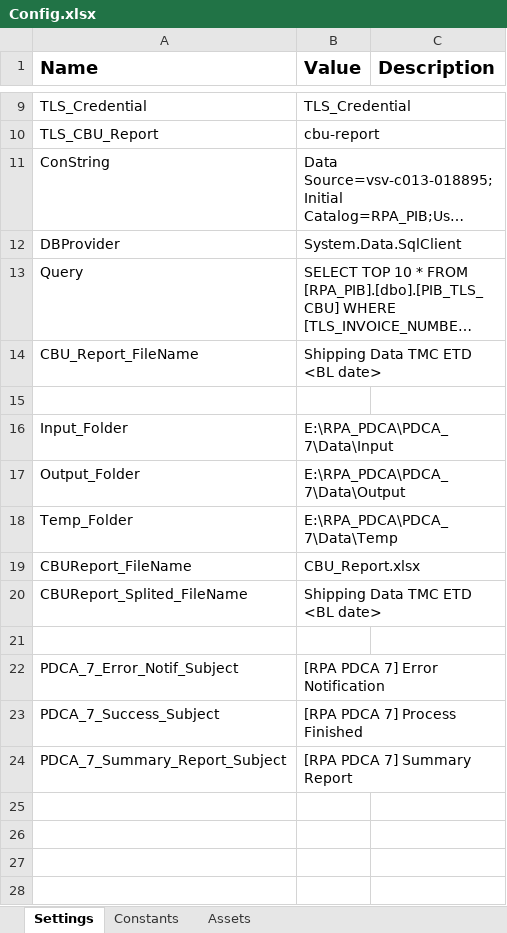
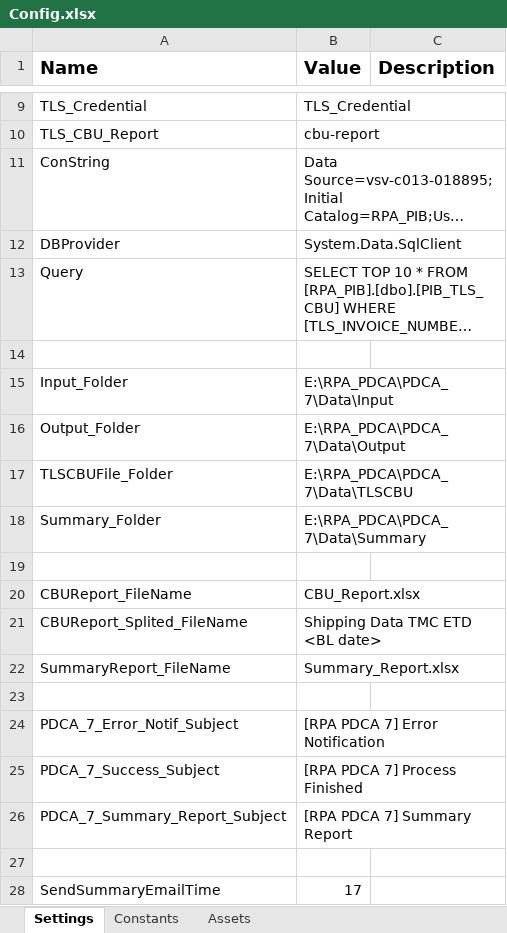
Before and after one commit to rahmanafif/RPA_PDCA_7, an Excel workbook: Data/Config.xlsx, sheet Settings, drawn as a sheet; only a part is shown, gaps mark what is left out; long unchanged cells end in …; values as stored, in another font and other column widths than the file's, no borders; removed rows and columns are numbered as before the commit, all else as after; the diff names each change by its address in the sheet, - before the commit and + after, or states it on an @@ line.

```diff
--- a/Data/Config.xlsx (sheet Settings)
+++ b/Data/Config.xlsx (sheet Settings)
-row 14: CBU_Report_FileName | Shipping Data TMC ETD <BL date>
+row 17: TLSCBUFile_Folder | E:\RPA_PDCA\PDCA_7\Data\TLSCBU
+row 18: Summary_Folder | E:\RPA_PDCA\PDCA_7\Data\Summary
-row 19: Temp_Folder | E:\RPA_PDCA\PDCA_7\Data\Temp
+row 19: (empty)
+row 22: SummaryReport_FileName | Summary_Report.xlsx
+row 27: (empty)
+row 28: SendSummaryEmailTime | 17
```
Also changed, not shown: 18 other files.
